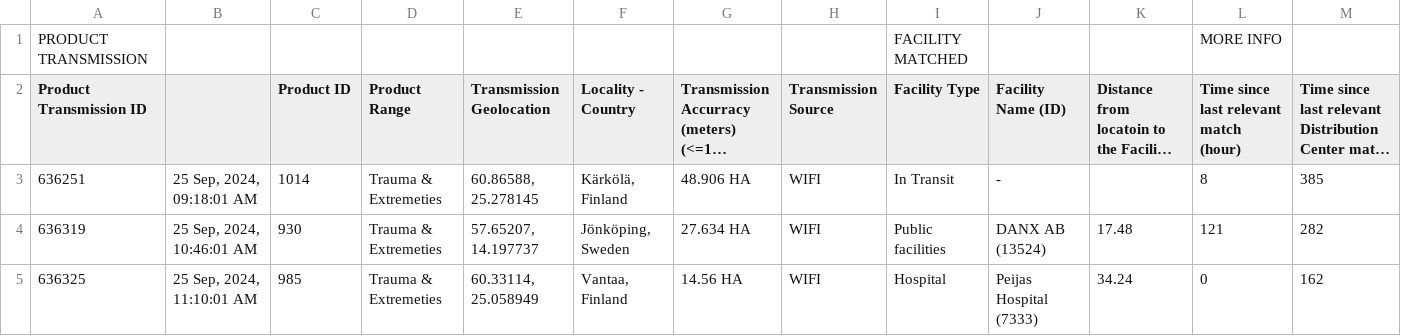
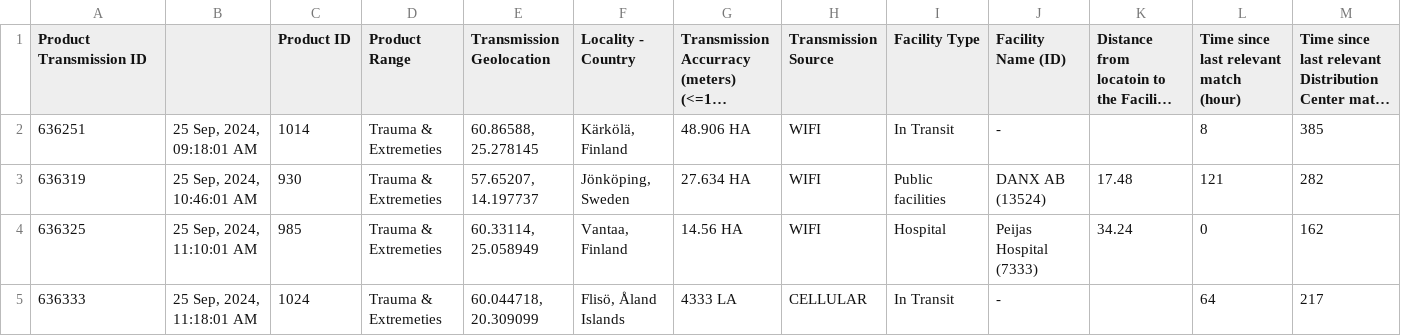
Before and after one commit to AlexThry/statics, a CSV file: datasets/smade/240930_Data_source_cas_pratique_stage_data_analyst - Sheet1.csv, drawn as a sheet; only a part is shown; the shorter side is filled out with more unchanged rows; long unchanged cells end in …; rows hold the shown columns only; the diff names each change by its address in the sheet, - before the commit and + after, or states it on an @@ line.

Commit message:
Update 240930_Data_source_cas_pratique_stage_data_analyst - Sheet1.csv
cleaning

```diff
--- a/datasets/smade/240930_Data_source_cas_pratique_stage_data_analyst - Sheet1.csv
+++ b/datasets/smade/240930_Data_source_cas_pratique_stage_data_analyst - Sheet1.csv
-row 1: PRODUCT TRANSMISSION |  |  |  |  |  |  |  | FACILITY MATCHED |  |  | MORE INFO
```
